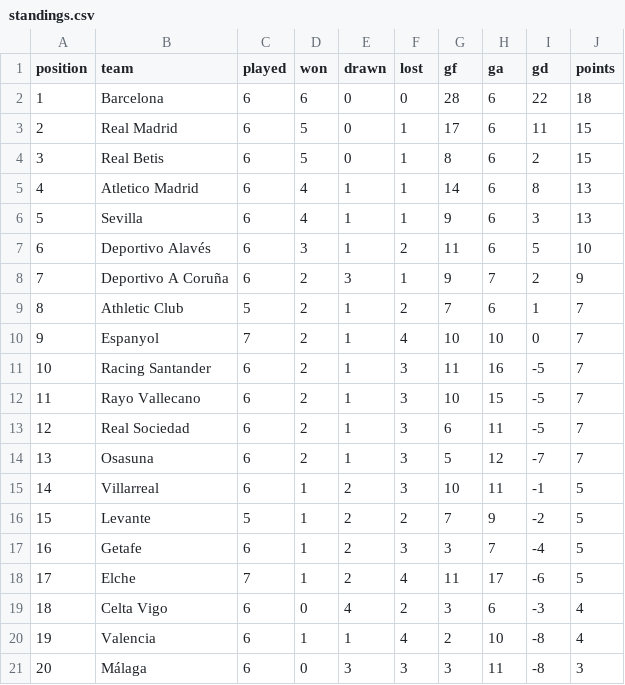
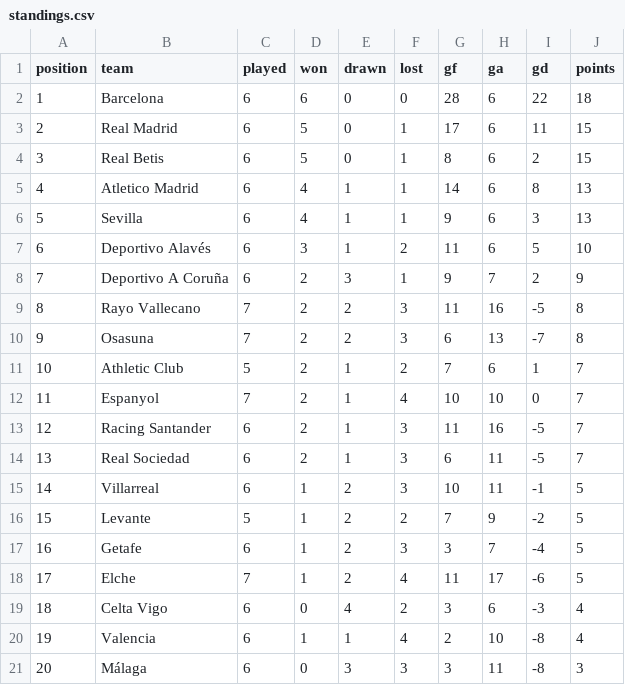
Before and after one commit to RShiri/XLALIGA, a CSV file: laliga_dashboard/database/standings.csv, drawn as a sheet; removed rows and columns are numbered as before the commit, all else as after; the diff names each change by its address in the sheet, - before the commit and + after, or states it on an @@ line.

```diff
--- a/laliga_dashboard/database/standings.csv
+++ b/laliga_dashboard/database/standings.csv
+row 9: 8 | Rayo Vallecano | 7 | 2 | 2 | 3 | 11 | 16 | -5 | 8
+row 10: 9 | Osasuna | 7 | 2 | 2 | 3 | 6 | 13 | -7 | 8
@@ column A (position) renumbered between rows 11 and 14 @@
-row 12: 11 | Rayo Vallecano | 6 | 2 | 1 | 3 | 10 | 15 | -5 | 7
-row 14: 13 | Osasuna | 6 | 2 | 1 | 3 | 5 | 12 | -7 | 7
```
Also changed, not shown: laliga_dashboard/database/results.csv, laliga_dashboard/database/team_match_stats.csv, 16 other files.
